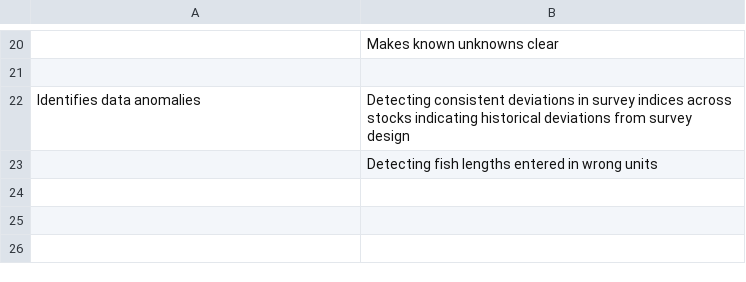
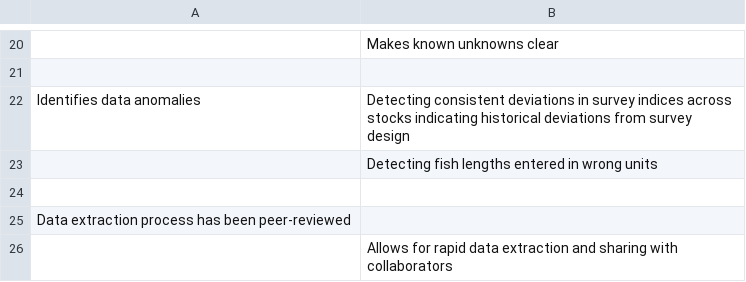
Before and after one commit to pbs-assess/gfsynopsis, a CSV file: paper/benefits-table.csv, drawn as a sheet; only a part is shown, gaps mark what is left out; the diff names each change by its address in the sheet, - before the commit and + after, or states it on an @@ line.

Commit message:
Benefit table

```diff
--- a/paper/benefits-table.csv
+++ b/paper/benefits-table.csv
+row 24: (empty)
+row 25: Data extraction process has been peer-reviewed
+row 26:  | Allows for rapid data extraction and sharing with collaborators
```
